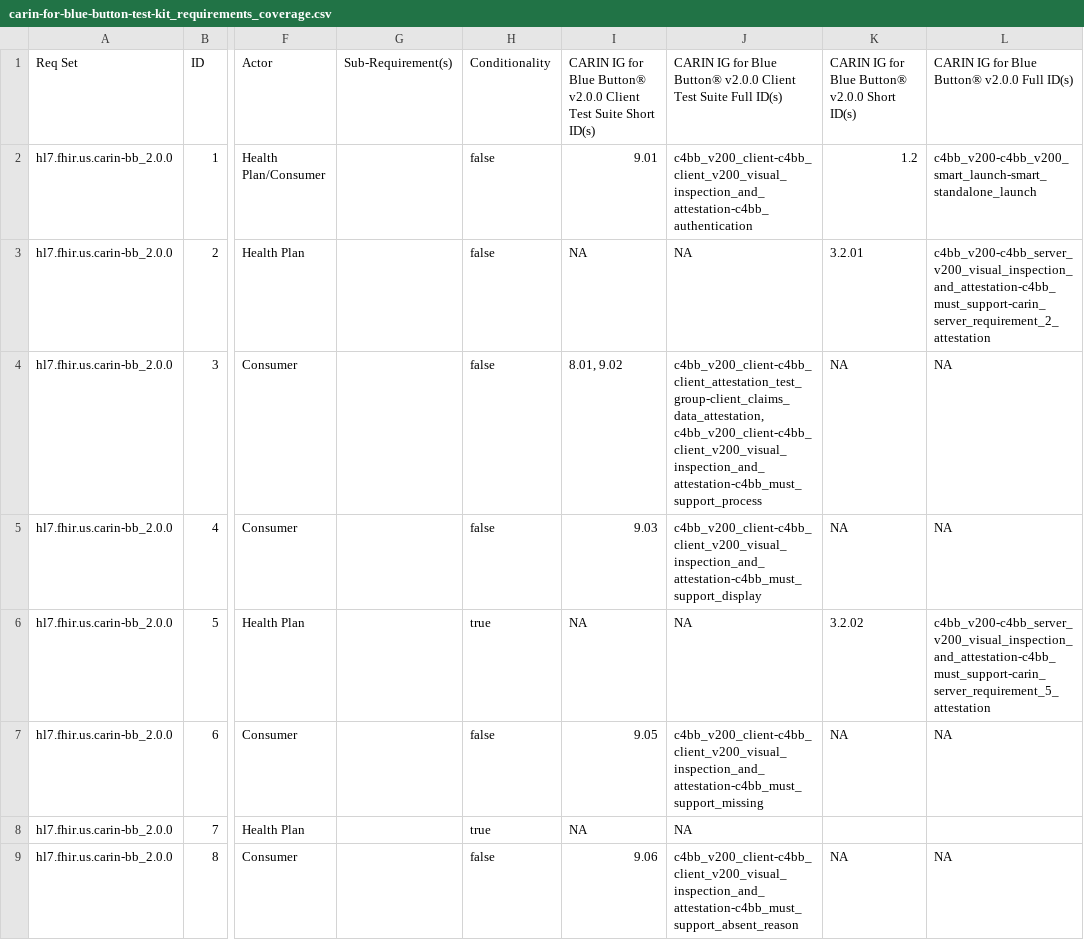
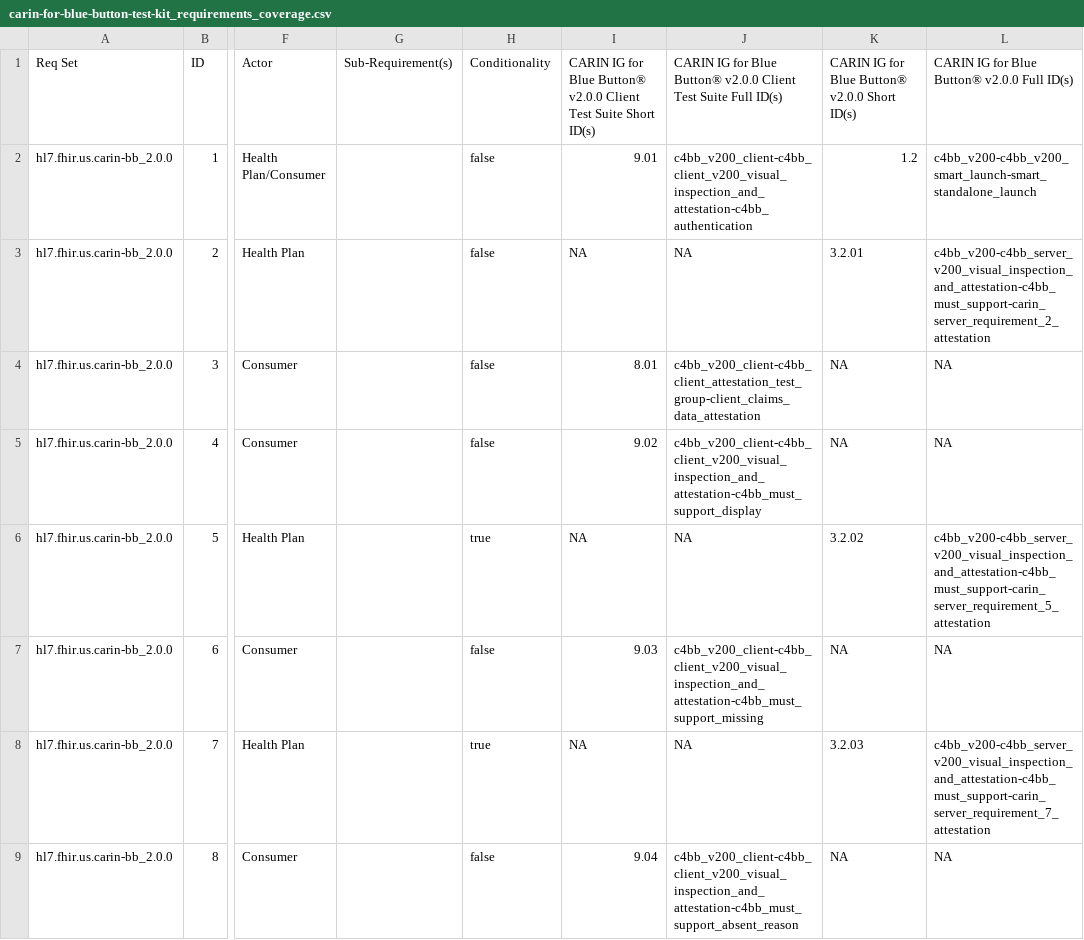
Before and after one commit to inferno-framework/carin-for-blue-button-test-kit, a CSV file: lib/carin_for_blue_button_test_kit/requirements/generated/carin-for-blue-button-test-kit_requirements_coverage.csv, drawn as a sheet; only a part is shown, gaps mark what is left out; the diff covers the shown part only; the diff names each change by its address in the sheet, - before the commit and + after, or states it on an @@ line.

Commit message:
added missing requirements references or attestations and regenerated coverage file

```diff
--- a/lib/carin_for_blue_button_test_kit/requirements/generated/carin-for-blue-button-test-kit_requirements_coverage.csv
+++ b/lib/carin_for_blue_button_test_kit/requirements/generated/carin-for-blue-button-test-kit_requirements_coverage.csv
-I4: 8.01, 9.02
+I4: 8.01
-J4: c4bb_v200_client-c4bb_client_attestation_test_group-client_claims_data_attestation, c4bb_v200_client-c4bb_client_v200_visual_inspection_and_attestation-c4bb_must_support_process
+J4: c4bb_v200_client-c4bb_client_attestation_test_group-client_claims_data_attestation
-I5: 9.03
+I5: 9.02
-I7: 9.05
+I7: 9.03
-K8: (empty)
+K8: 3.2.03
-L8: (empty)
+L8: c4bb_v200-c4bb_server_v200_visual_inspection_and_attestation-c4bb_must_support-carin_server_requirement_7_attestation
-I9: 9.06
+I9: 9.04
```
Also changed, not shown: 35 edited cells elsewhere in this file, 3 other files.
